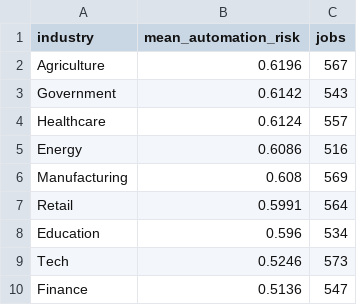
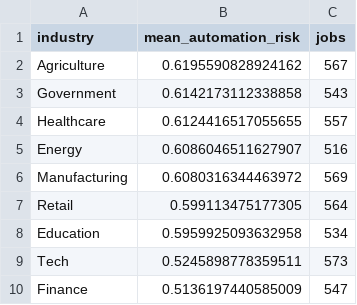
Before and after one commit to claaudiacaarbo/Proyecto, a CSV file: outputs/tables/industry_automation_risk.csv, drawn as a sheet.

```diff
--- a/outputs/tables/industry_automation_risk.csv
+++ b/outputs/tables/industry_automation_risk.csv
@@ -1,10 +1,10 @@
 industry,mean_automation_risk,jobs
-Agriculture,0.6196,567
-Government,0.6142,543
-Healthcare,0.6124,557
-Energy,0.6086,516
-Manufacturing,0.608,569
-Retail,0.5991,564
-Education,0.596,534
-Tech,0.5246,573
-Finance,0.5136,547
+Agriculture,0.6195590828924162,567
+Government,0.6142173112338858,543
+Healthcare,0.6124416517055655,557
+Energy,0.6086046511627907,516
+Manufacturing,0.6080316344463972,569
+Retail,0.599113475177305,564
+Education,0.5959925093632958,534
+Tech,0.5245898778359511,573
+Finance,0.5136197440585009,547
```
Also changed, not shown: outputs/tables/salary_mean_by_year.csv, outputs/tables/year_stats.csv, 51 other files.
